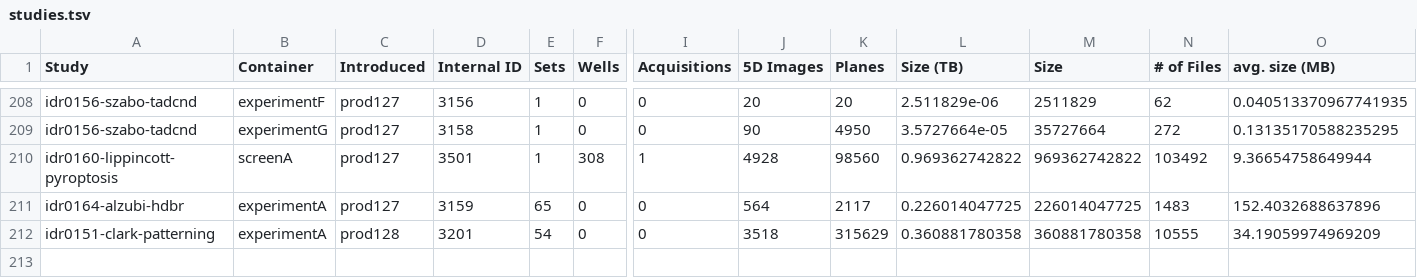
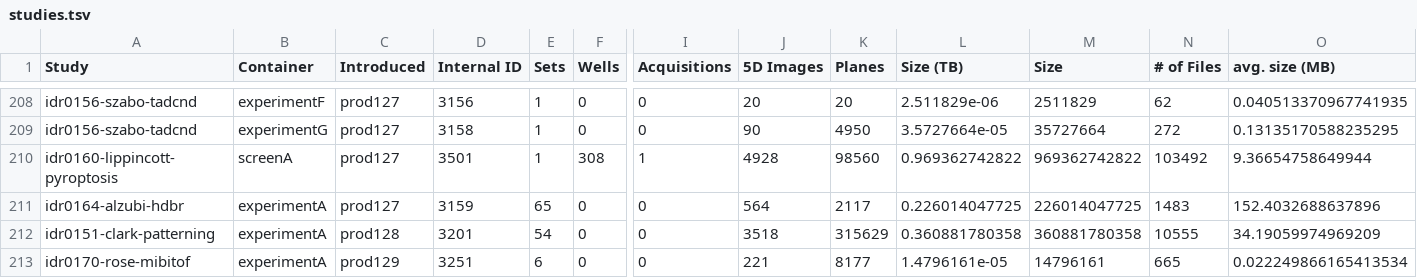
Before and after one commit to IDR/idr.openmicroscopy.org, a TSV file: _data/studies.tsv, drawn as a sheet; only a part is shown, gaps mark what is left out; rows hold the shown columns only; the diff names each change by its address in the sheet, - before the commit and + after, or states it on an @@ line.

Commit message:
Add stats for prod129 release

```diff
--- a/_data/studies.tsv
+++ b/_data/studies.tsv
+row 213: idr0170-rose-mibitof | experimentA | prod129 | 3251 | 6 | 0 | 0 | 221 | 8177 | 1.4796161e-05 | 14796161 | 665 | 0.022249866165413534
```
Also changed, not shown: _data/releases.tsv.
